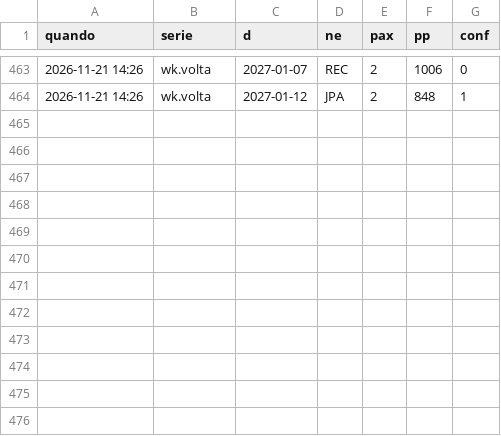
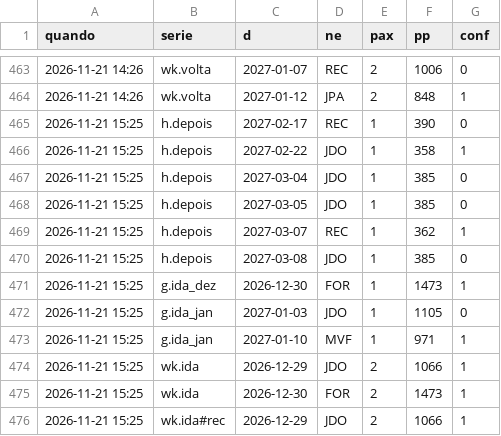
Before and after one commit to hugovfa2017/passagens-monitor, a CSV file: precos.csv, drawn as a sheet; only a part is shown, gaps mark what is left out; the diff names each change by its address in the sheet, - before the commit and + after, or states it on an @@ line.

```diff
--- a/precos.csv
+++ b/precos.csv
+row 465: 2026-11-21 15:25 | h.depois | 2027-02-17 | REC | 1 | 390 | 0
+row 466: 2026-11-21 15:25 | h.depois | 2027-02-22 | JDO | 1 | 358 | 1
+row 467: 2026-11-21 15:25 | h.depois | 2027-03-04 | JDO | 1 | 385 | 0
+row 468: 2026-11-21 15:25 | h.depois | 2027-03-05 | JDO | 1 | 385 | 0
+row 469: 2026-11-21 15:25 | h.depois | 2027-03-07 | REC | 1 | 362 | 1
+row 470: 2026-11-21 15:25 | h.depois | 2027-03-08 | JDO | 1 | 385 | 0
+row 471: 2026-11-21 15:25 | g.ida_dez | 2026-12-30 | FOR | 1 | 1473 | 1
+row 472: 2026-11-21 15:25 | g.ida_jan | 2027-01-03 | JDO | 1 | 1105 | 0
+row 473: 2026-11-21 15:25 | g.ida_jan | 2027-01-10 | MVF | 1 | 971 | 1
+row 474: 2026-11-21 15:25 | wk.ida | 2026-12-29 | JDO | 2 | 1066 | 1
+row 475: 2026-11-21 15:25 | wk.ida | 2026-12-30 | FOR | 2 | 1473 | 1
+row 476: 2026-11-21 15:25 | wk.ida#rec | 2026-12-29 | JDO | 2 | 1066 | 1
```
Also changed, not shown: 5 other files.
